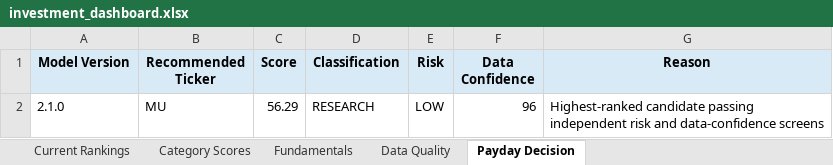
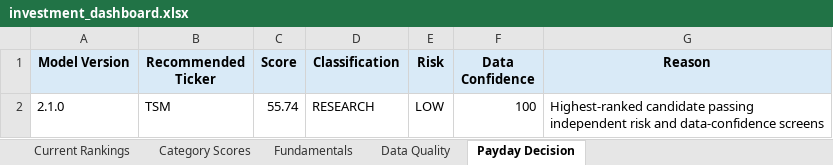
Before and after one commit to Grzesiak33/Version-2-Stock-Investment-Model, an Excel workbook: reports/investment_dashboard.xlsx, sheet Payday Decision, drawn as a sheet; values as stored, in another font and other column widths than the file's, no borders; the diff names each change by its address in the sheet, - before the commit and + after, or states it on an @@ line.

```diff
--- a/reports/investment_dashboard.xlsx (sheet Payday Decision)
+++ b/reports/investment_dashboard.xlsx (sheet Payday Decision)
-B2 (Recommended Ticker): MU
+B2 (Recommended Ticker): TSM
-C2 (Score): 56.29
+C2 (Score): 55.74
-F2 (Data Confidence): 96
+F2 (Data Confidence): 100
```
Also changed, not shown: sheet Fundamentals, sheet Category Scores, sheet Current Rankings, sheet Data Quality, 32 other files.
